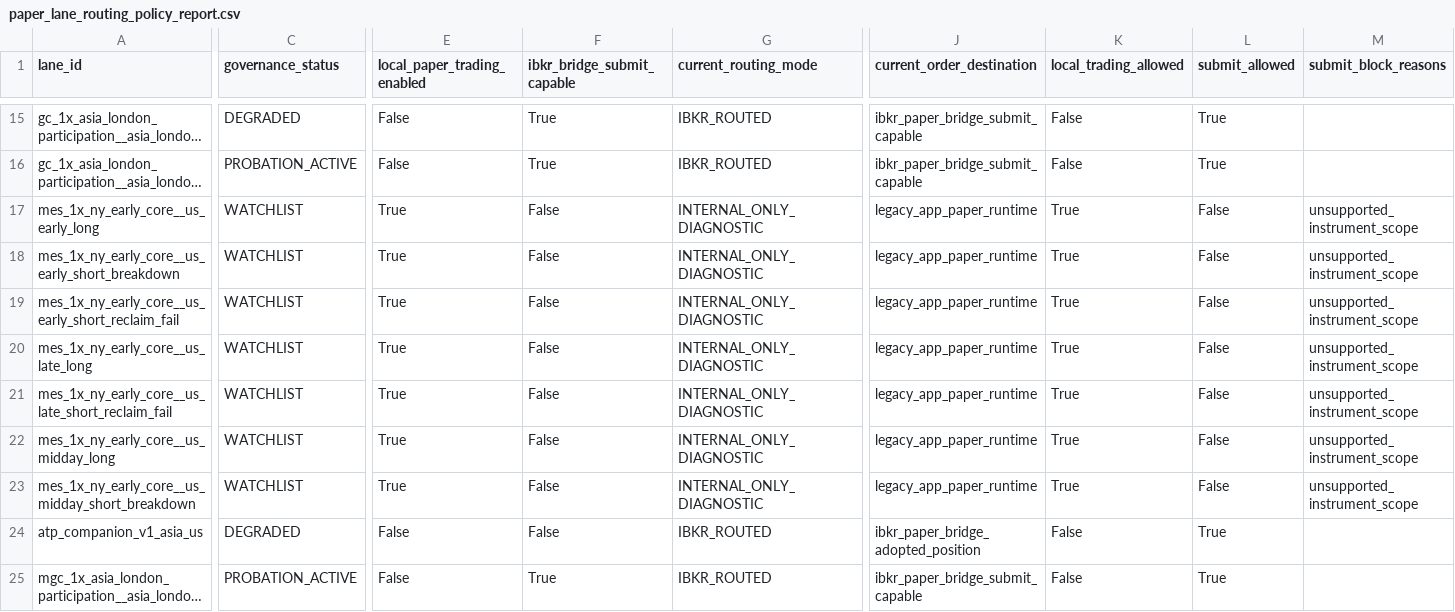
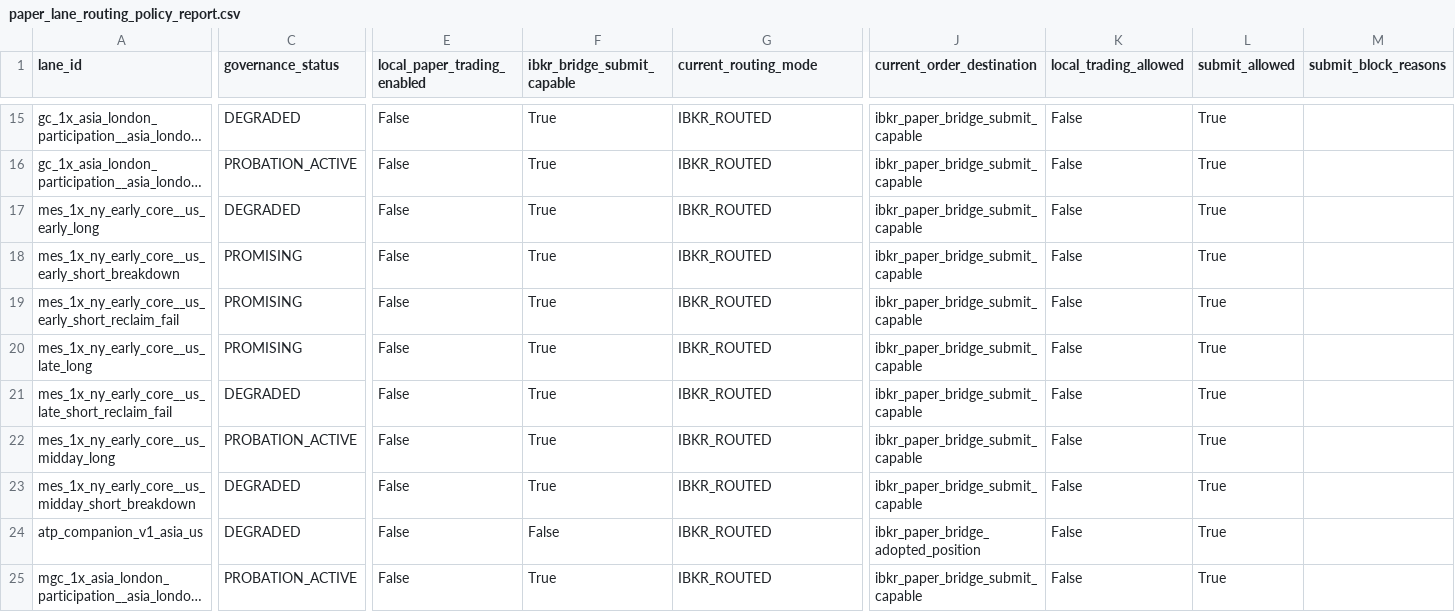
Before and after one commit to pkerr116nj/mgc-v05l-automation, a CSV file: outputs/reports/ibkr_strategy_governance/paper_lane_routing_policy_report.csv, drawn as a sheet; only a part is shown, gaps mark what is left out; long unchanged cells end in …; the diff covers the shown part only; the diff names each change by its address in the sheet, - before the commit and + after, or states it on an @@ line.

Commit message:
add MES ES IBKR paper scope support

```diff
--- a/outputs/reports/ibkr_strategy_governance/paper_lane_routing_policy_report.csv
+++ b/outputs/reports/ibkr_strategy_governance/paper_lane_routing_policy_report.csv
-C17 (governance_status): WATCHLIST
+C17 (governance_status): DEGRADED
-E17:E23 (local_paper_trading_enabled): True
+E17:E23 (local_paper_trading_enabled): False
-F17:F23 (ibkr_bridge_submit_capable): False
+F17:F23 (ibkr_bridge_submit_capable): True
-G17:G23 (current_routing_mode): INTERNAL_ONLY_DIAGNOSTIC
+G17:G23 (current_routing_mode): IBKR_ROUTED
-J17:J23 (current_order_destination): legacy_app_paper_runtime
+J17:J23 (current_order_destination): ibkr_paper_bridge_submit_capable
-K17:K23 (local_trading_allowed): True
+K17:K23 (local_trading_allowed): False
-L17:L23 (submit_allowed): False
+L17:L23 (submit_allowed): True
-M17:M23 (submit_block_reasons): unsupported_instrument_scope
+M17:M23 (submit_block_reasons): (empty)
-C18:C20 (governance_status): WATCHLIST
+C18:C20 (governance_status): PROMISING
-C21 (governance_status): WATCHLIST
+C21 (governance_status): DEGRADED
-C22 (governance_status): WATCHLIST
+C22 (governance_status): PROBATION_ACTIVE
-C23 (governance_status): WATCHLIST
+C23 (governance_status): DEGRADED
```
Also changed, not shown: 90 edited cells elsewhere in this file, outputs/reports/ibkr_strategy_porting/per_strategy_ibkr_paper_status.csv, 22 other files.
